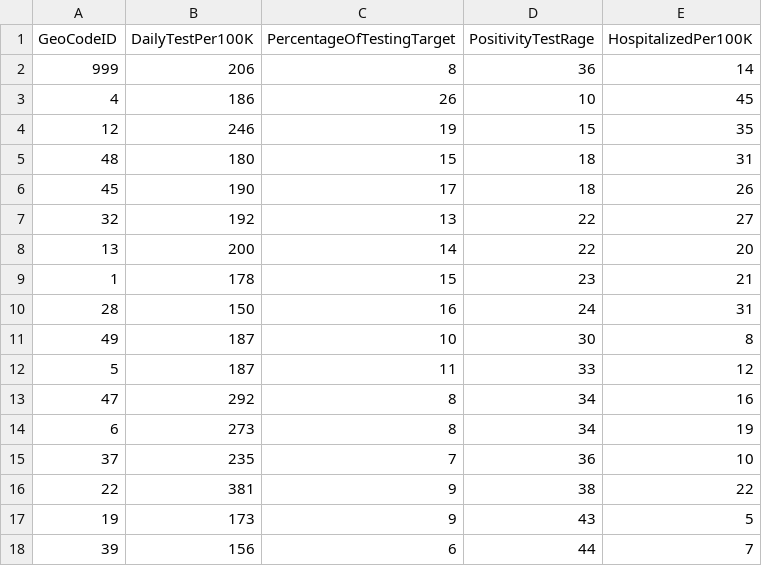
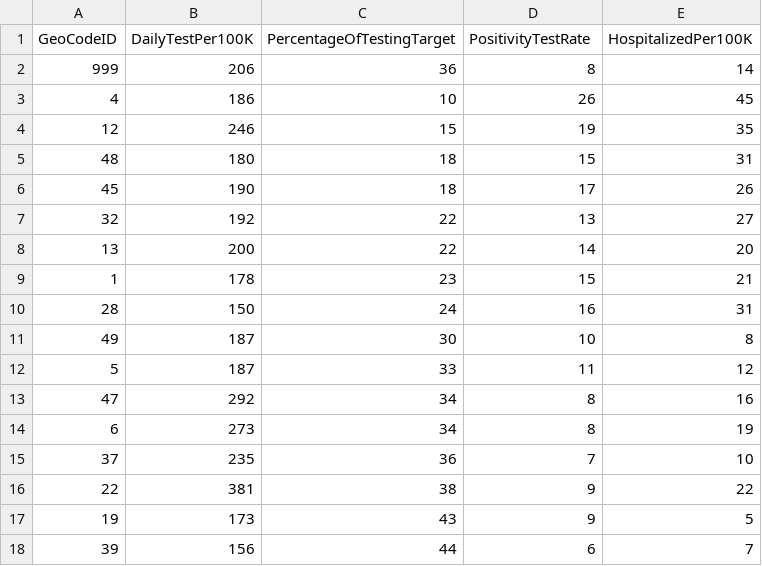
Before and after one commit to gshreve01/COVID-19-State-Reopenings, a CSV file: etl/data/CurrentTesting.clean.csv, drawn as a sheet; only a part is shown; the diff covers the shown part only.

```diff
--- a/etl/data/CurrentTesting.clean.csv
+++ b/etl/data/CurrentTesting.clean.csv
@@ -1,18 +1,18 @@
-GeoCodeID,DailyTestPer100K,PercentageOfTestingTarget,PositivityTestRage,HospitalizedPer100K
-999,206,8,36,14
-4,186,26,10,45
-12,246,19,15,35
-48,180,15,18,31
-45,190,17,18,26
-32,192,13,22,27
-13,200,14,22,20
-1,178,15,23,21
-28,150,16,24,31
-49,187,10,30,8
-5,187,11,33,12
-47,292,8,34,16
-6,273,8,34,19
-37,235,7,36,10
-22,381,9,38,22
-19,173,9,43,5
-39,156,6,44,7
+GeoCodeID,DailyTestPer100K,PercentageOfTestingTarget,PositivityTestRate,HospitalizedPer100K
+999,206,36,8,14
+4,186,10,26,45
+12,246,15,19,35
+48,180,18,15,31
+45,190,18,17,26
+32,192,22,13,27
+13,200,22,14,20
+1,178,23,15,21
+28,150,24,16,31
+49,187,30,10,8
+5,187,33,11,12
+47,292,34,8,16
+6,273,34,8,19
+37,235,36,7,10
+22,381,38,9,22
+19,173,43,9,5
+39,156,44,6,7
```
Also changed, not shown: 68 edited cells elsewhere in this file, etl/data/Covid19.csv, etl/data/CurrentTesting.csv, 17 other files.
